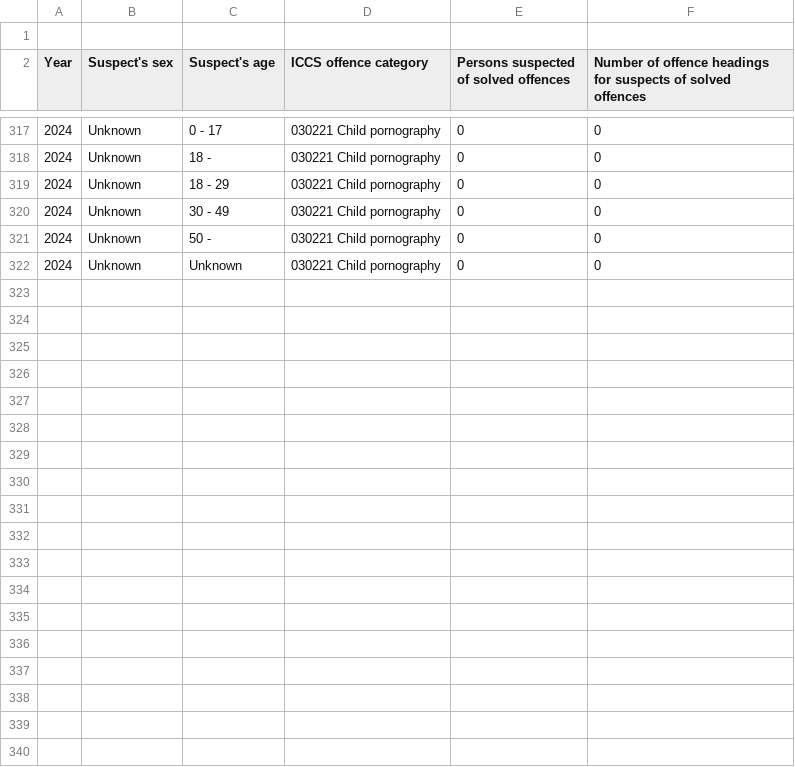
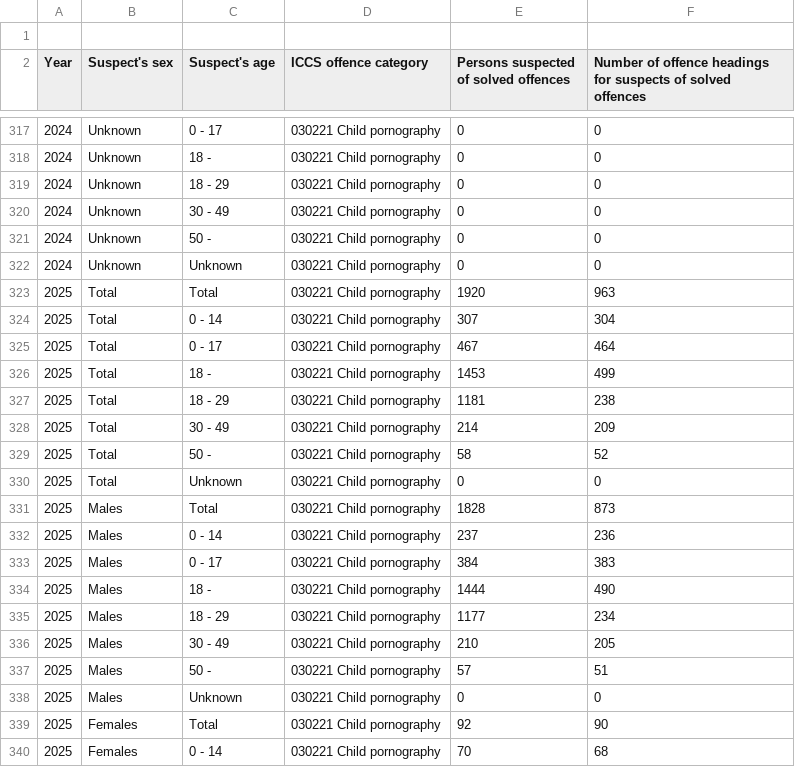
Before and after one commit to apparebit/diaphanous, a CSV file: data/finland.csv, drawn as a sheet; only a part is shown, gaps mark what is left out; the diff covers the shown part only; the diff names each change by its address in the sheet, - before the commit and + after, or states it on an @@ line.

Commit message:
* update crime statistics for Finland, Germany, and New Zealand, while also adding empty year entries for 2025 to other age distributions * fine-tune report appearance

```diff
--- a/data/finland.csv
+++ b/data/finland.csv
+row 323: 2025 | Total | Total | 030221 Child pornography | 1920 | 963
+row 324: 2025 | Total | 0 - 14 | 030221 Child pornography | 307 | 304
+row 325: 2025 | Total | 0 - 17 | 030221 Child pornography | 467 | 464
+row 326: 2025 | Total | 18 - | 030221 Child pornography | 1453 | 499
+row 327: 2025 | Total | 18 - 29 | 030221 Child pornography | 1181 | 238
+row 328: 2025 | Total | 30 - 49 | 030221 Child pornography | 214 | 209
+row 329: 2025 | Total | 50 - | 030221 Child pornography | 58 | 52
+row 330: 2025 | Total | Unknown | 030221 Child pornography | 0 | 0
+row 331: 2025 | Males | Total | 030221 Child pornography | 1828 | 873
+row 332: 2025 | Males | 0 - 14 | 030221 Child pornography | 237 | 236
+row 333: 2025 | Males | 0 - 17 | 030221 Child pornography | 384 | 383
+row 334: 2025 | Males | 18 - | 030221 Child pornography | 1444 | 490
+row 335: 2025 | Males | 18 - 29 | 030221 Child pornography | 1177 | 234
+row 336: 2025 | Males | 30 - 49 | 030221 Child pornography | 210 | 205
+row 337: 2025 | Males | 50 - | 030221 Child pornography | 57 | 51
+row 338: 2025 | Males | Unknown | 030221 Child pornography | 0 | 0
+row 339: 2025 | Females | Total | 030221 Child pornography | 92 | 90
+row 340: 2025 | Females | 0 - 14 | 030221 Child pornography | 70 | 68
```
Also changed, not shown: 14 added rows elsewhere in this file, 18 other files.
